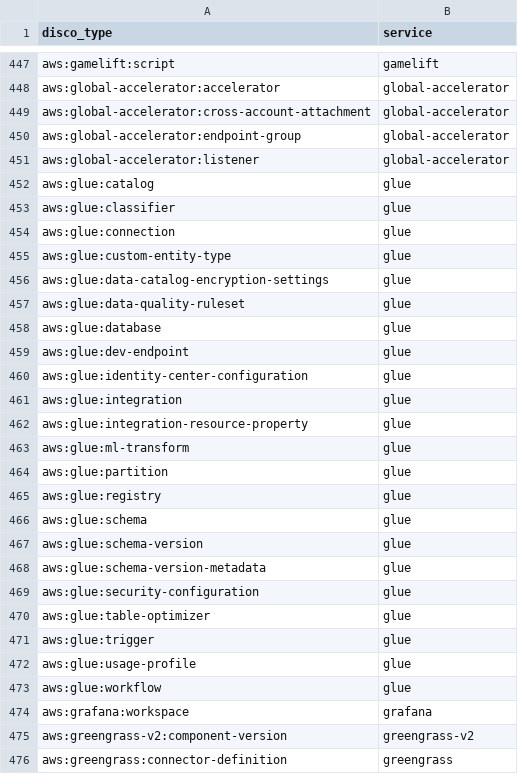
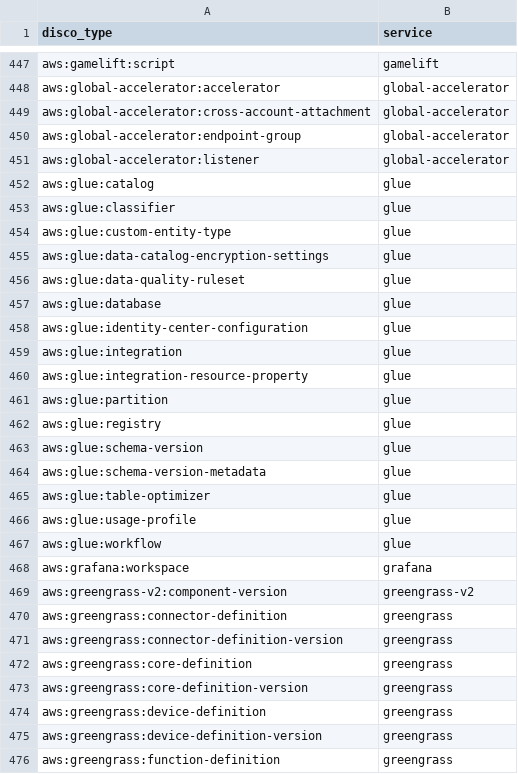
Before and after one commit to icearp/disco-cli, a TSV file: docs/aws-missing-resolvers.tsv, drawn as a sheet; only a part is shown, gaps mark what is left out; the shorter side is filled out with more unchanged rows; the diff covers the shown part only.

```diff
--- a/docs/aws-missing-resolvers.tsv
+++ b/docs/aws-missing-resolvers.tsv
@@ -453,3 +453,2 @@ aws:glue:catalog	glue
 aws:glue:classifier	glue
-aws:glue:connection	glue
 aws:glue:custom-entity-type	glue
@@ -458,3 +457,2 @@ aws:glue:data-quality-ruleset	glue
 aws:glue:database	glue
-aws:glue:dev-endpoint	glue
 aws:glue:identity-center-configuration	glue
@@ -462,11 +460,7 @@ aws:glue:integration	glue
 aws:glue:integration-resource-property	glue
-aws:glue:ml-transform	glue
 aws:glue:partition	glue
 aws:glue:registry	glue
-aws:glue:schema	glue
 aws:glue:schema-version	glue
 aws:glue:schema-version-metadata	glue
-aws:glue:security-configuration	glue
 aws:glue:table-optimizer	glue
-aws:glue:trigger	glue
 aws:glue:usage-profile	glue
```
Also changed, not shown: 6 removed rows elsewhere in this file, 4 other files.
